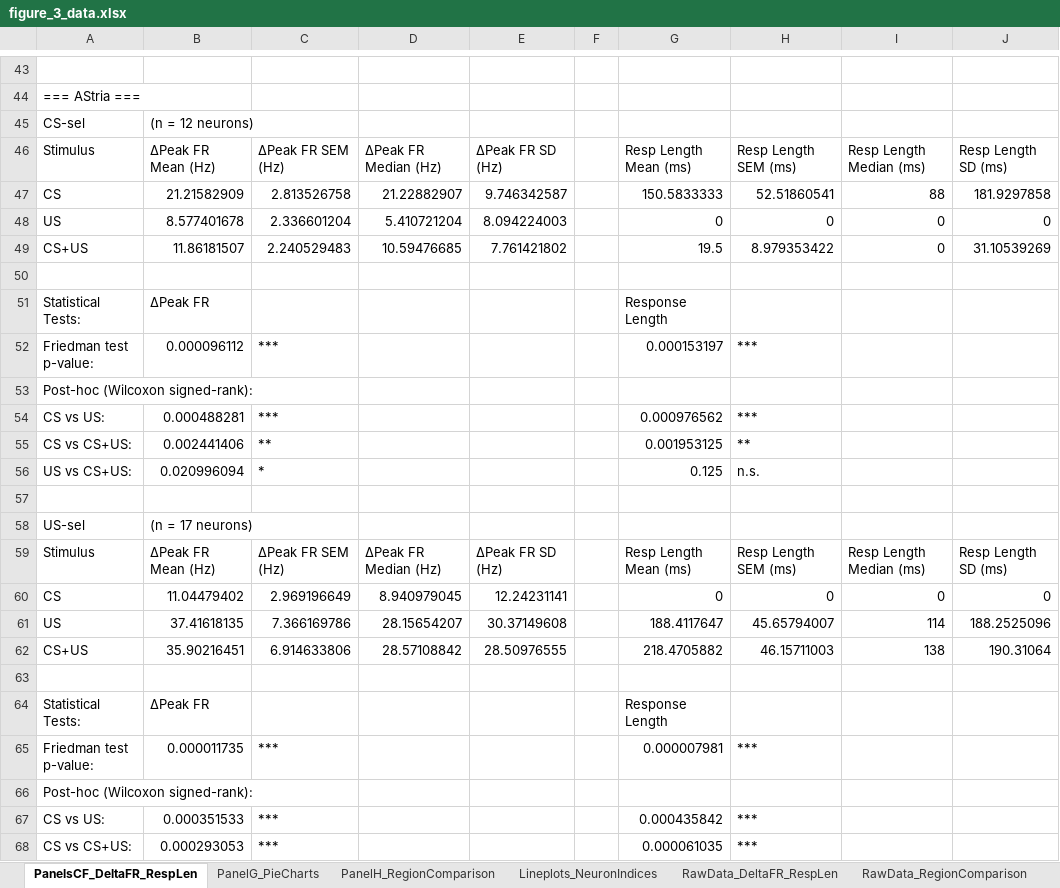
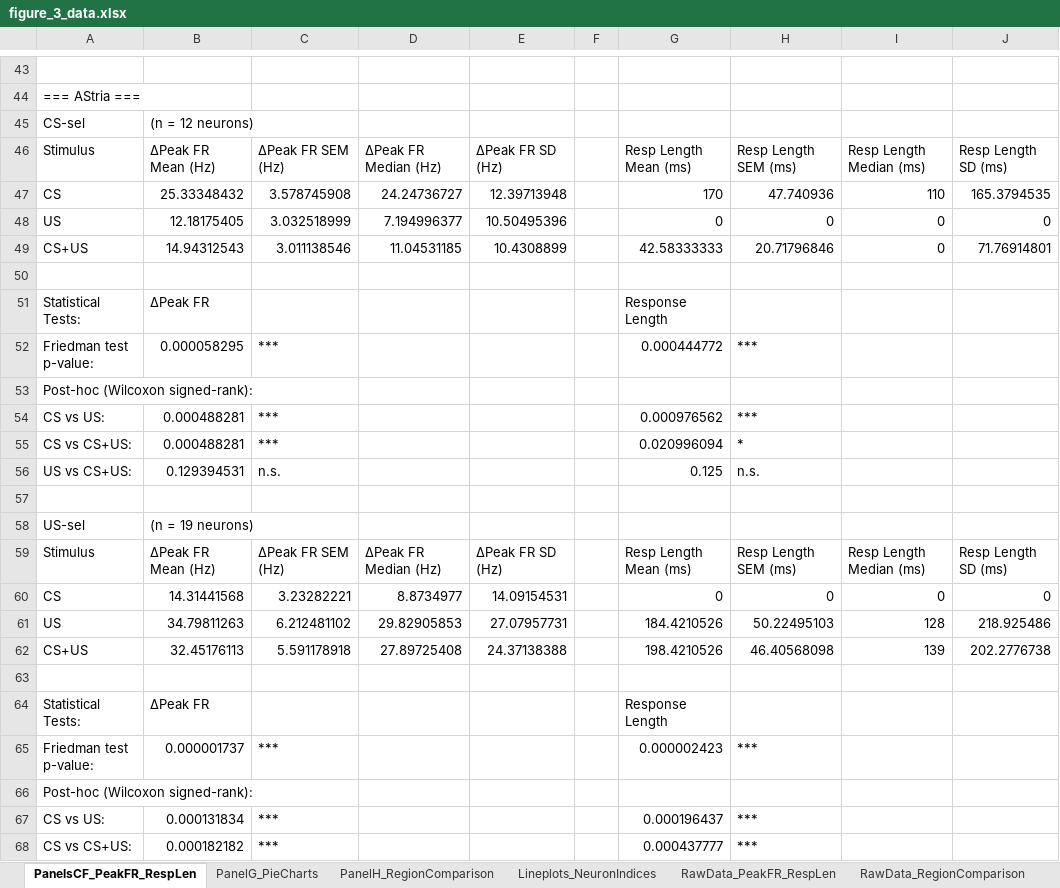
Before and after one commit to DaniMagyar/data_analysis, an Excel workbook: BAfc_claude_code/figures/figure_3/figure_3_data.xlsx, sheet PanelsCF_PeakFR_RespLen, drawn as a sheet; only a part is shown, gaps mark what is left out; values as stored, in another font and other column widths than the file's, no borders; removed rows and columns are numbered as before the commit, all else as after; the diff covers the shown part only; the diff names each change by its address in the sheet, - before the commit and + after, or states it on an @@ line.

```diff
--- a/BAfc_claude_code/figures/figure_3/figure_3_data.xlsx (sheet PanelsCF_PeakFR_RespLen)
+++ b/BAfc_claude_code/figures/figure_3/figure_3_data.xlsx (sheet PanelsCF_PeakFR_RespLen)
-sheet tab: PanelsCF_DeltaFR_RespLen
+sheet tab: PanelsCF_PeakFR_RespLen
-sheet tab: RawData_DeltaFR_RespLen
+sheet tab: RawData_PeakFR_RespLen
-row 47: CS | 21.21582909 | 2.813526758 | 21.22882907 | 9.746342587 |  | 150.5833333 | 52.51860541 | 88 | 181.9297858
+row 47: CS | 25.33348432 | 3.578745908 | 24.24736727 | 12.39713948 |  | 170 | 47.740936 | 110 | 165.3794535
-B48: 8.577401678
+B48: 12.18175405
-C48: 2.336601204
+C48: 3.032518999
-D48: 5.410721204
+D48: 7.194996377
-E48: 8.094224003
+E48: 10.50495396
-row 49: CS+US | 11.86181507 | 2.240529483 | 10.59476685 | 7.761421802 |  | 19.5 | 8.979353422 | 0 | 31.10539269
+row 49: CS+US | 14.94312543 | 3.011138546 | 11.04531185 | 10.4308899 |  | 42.58333333 | 20.71796846 | 0 | 71.76914801
-B52: 0.000096112
+B52: 0.000058295
-G52: 0.000153197
+G52: 0.000444772
-B55: 0.002441406
+B55: 0.000488281
-C55: **
+C55: ***
-G55: 0.001953125
+G55: 0.020996094
-H55: **
+H55: *
-B56: 0.020996094
+B56: 0.129394531
-C56: *
+C56: n.s.
-B58: (n = 17 neurons)
+B58: (n = 19 neurons)
-B60: 11.04479402
+B60: 14.31441568
-C60: 2.969196649
+C60: 3.23282221
-D60: 8.940979045
+D60: 8.8734977
-E60: 12.24231141
+E60: 14.09154531
-row 61: US | 37.41618135 | 7.366169786 | 28.15654207 | 30.37149608 |  | 188.4117647 | 45.65794007 | 114 | 188.2525096
-row 62: CS+US | 35.90216451 | 6.914633806 | 28.57108842 | 28.50976555 |  | 218.4705882 | 46.15711003 | 138 | 190.31064
+row 61: US | 34.79811263 | 6.212481102 | 29.82905853 | 27.07957731 |  | 184.4210526 | 50.22495103 | 128 | 218.925486
+row 62: CS+US | 32.45176113 | 5.591178918 | 27.89725408 | 24.37138388 |  | 198.4210526 | 46.40568098 | 139 | 202.2776738
-B65: 0.000011735
+B65: 0.000001737
-G65: 0.000007981
+G65: 0.000002423
-B67: 0.000351533
+B67: 0.000131834
-G67: 0.000435842
+G67: 0.000196437
-B68: 0.000293053
+B68: 0.000182182
-G68: 0.000061035
+G68: 0.000437777
```
Also changed, not shown: 11 added rows, 11 removed rows and 47 edited cells elsewhere in this sheet, sheet RawData_RegionComparison, sheet RawData_PeakFR_RespLen, sheet Lineplots_NeuronIndices, sheet PanelH_RegionComparison, sheet PanelG_PieCharts, BAfc_claude_code/figures/figure_4/figure_4_data.xlsx, 52 other files.
